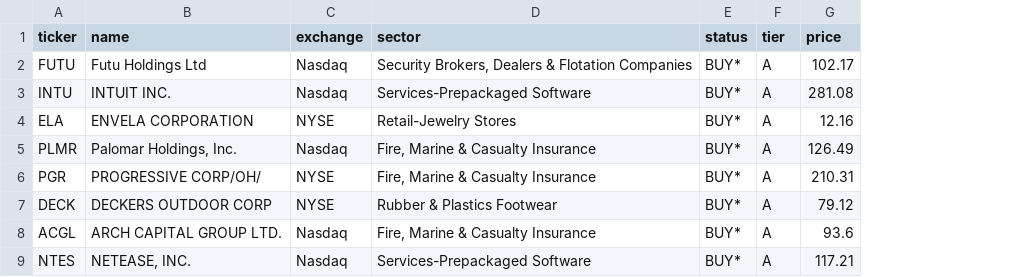
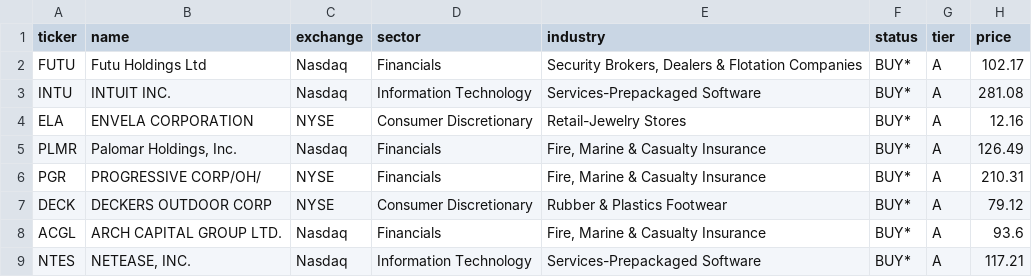
Before and after one commit to GranolaMuncher/RuleOne, a CSV file: lists/archive/2026-10-04/buy_range_alt_methods.csv, drawn as a sheet; only a part is shown; addresses are those after the commit; the diff names each change by its address in the sheet, - before the commit and + after, or states it on an @@ line.

```diff
--- a/lists/archive/2026-10-04/buy_range_alt_methods.csv
+++ b/lists/archive/2026-10-04/buy_range_alt_methods.csv
+column D (sector), rows 2-9: Financials | Information Technology | Consumer Discretionary | Financials | Financials | Consumer Discretionary | Financials | Information Technology
-E1: sector
+E1: industry
```
Also changed, not shown: lists/archive/2026-10-04/all_candidates.csv, lists/archive/2026-10-04/wonderful_companies.csv, 16 other files.
